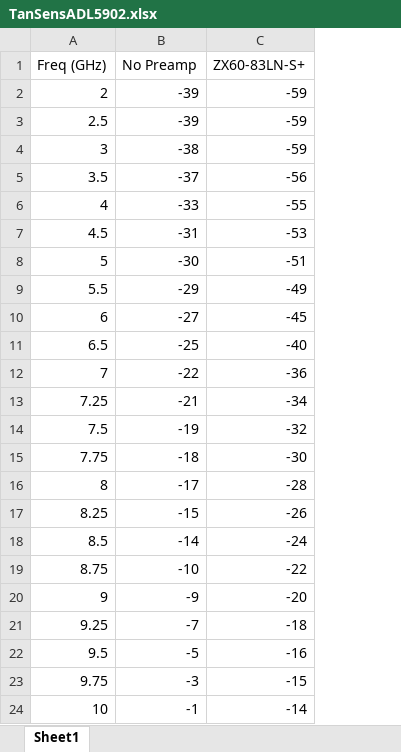
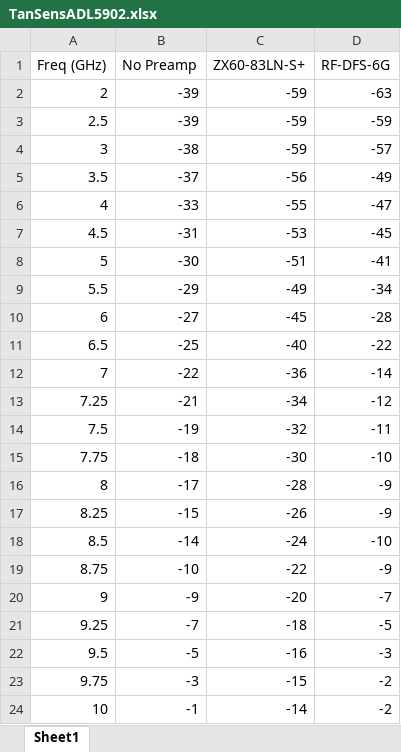
Before and after one commit to RomiFC/Solar-Telescope-Redesign, an Excel workbook: Tangential Sensitivity Report/Figures/Data/TanSensADL5902.xlsx, sheet Sheet1, drawn as a sheet; values as stored, in another font and other column widths than the file's, no borders; the diff names each change by its address in the sheet, - before the commit and + after, or states it on an @@ line.

Commit message:
TS measurements for rf-dfs board

```diff
--- a/Tangential Sensitivity Report/Figures/Data/TanSensADL5902.xlsx (sheet Sheet1)
+++ b/Tangential Sensitivity Report/Figures/Data/TanSensADL5902.xlsx (sheet Sheet1)
+column D (RF-DFS-6G), rows 2-24: -63 | -59 | -57 | -49 | -47 | -45 | -41 | -34 | -28 | -22 | -14 | -12 | -11 | -10 | -9 | -9 | -10 | -9 | -7 | -5 | -3 | -2 | -2
```
